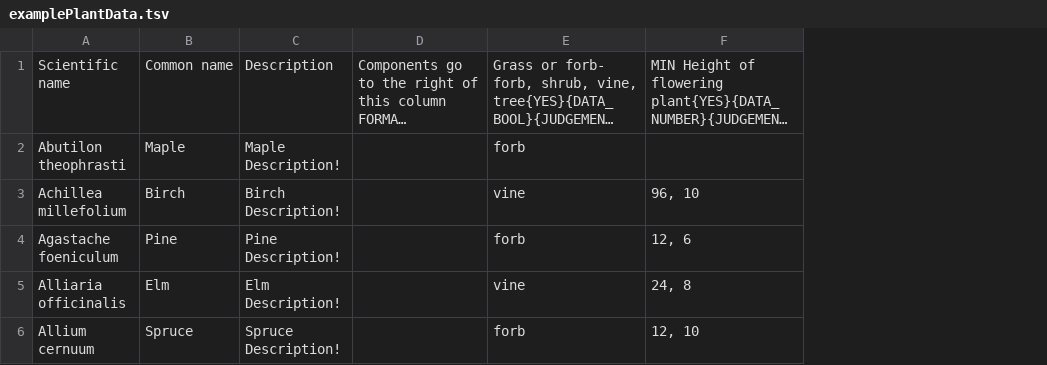
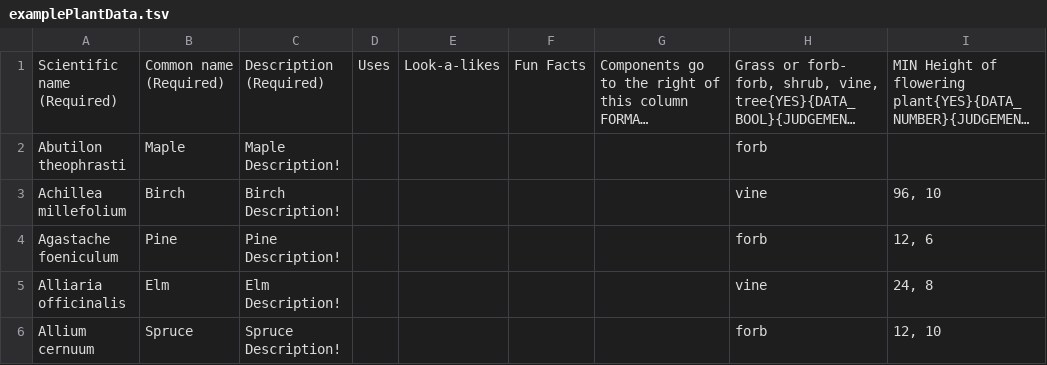
Before and after one commit to fielddaylab/biocore-plant-id-tool, a TSV file: FieldResearchTool/examplePlantData.tsv, drawn as a sheet; only a part is shown; long unchanged cells end in …; the diff names each change by its address in the sheet, - before the commit and + after, or states it on an @@ line.

```diff
--- a/FieldResearchTool/examplePlantData.tsv
+++ b/FieldResearchTool/examplePlantData.tsv
+column D, row 1: Uses
+column E, row 1: Look-a-likes
+column F, row 1: Fun Facts
-A1: Scientific name
+A1: Scientific name (Required)
-B1: Common name
+B1: Common name (Required)
-C1: Description
+C1: Description (Required)
```
Also changed, not shown: 10 other files.
